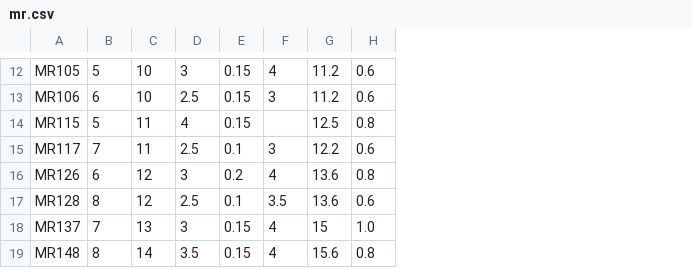
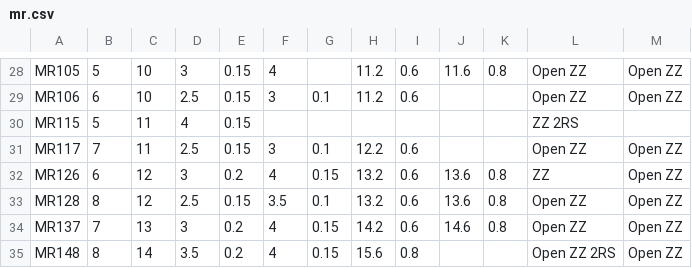
Before and after one commit to PraveenKum11/FreeCAD_BearingsWB, a CSV file: BRData/mr.csv, drawn as a sheet; only a part is shown, gaps mark what is left out; addresses are those after the commit; the diff covers the shown part only; the diff names each change by its address in the sheet, - before the commit and + after, or states it on an @@ line.

Commit message:
MR miniatures: take every size from NSK, offer only what NSK sells
The MR table came from mixed miniature listings and was missing common
sizes such as MR104. Every MR and MF size now comes from NSK's product
pages, open, shielded and flanged, and the CSV header says where.

- New sizes MR31, MR41X, MR72, MR82X, MR83, MR93 and MR104.
- Values that changed against NSK: MR52 open width (2, was 1.5), several
  corner radii, the MF126 / MF128 / MF137 flanges; MR115 has no flange.
- Shielded bearings can have their own corner radius and flange
  (r_shielded, D1_shielded, C1_shielded): MF105ZZ is 11.6 x 0.8 where
  MF105 is 11.2 x 0.6.
- closures / flanged_closures columns list what a size comes with. MR
  offers open and ZZ, plus 2RS (NSK's DD / VV seals) on MR115 and MR148;
  no Z or RS. Tables without the columns offer every closure as before.

The Closure property lists only the size's closures. A closure or flange
the size doesn't come with (a changed size, an old document) becomes the
nearest real one, with a warning. Find bearing lists only sizes that
come with a typed closure or flange, and inserts a real combination.

Vendors sell different bearings under the same miniature name (NMB's
MR52 is 1.5 / 2.3 mm wide, NSK's 2 / 2.5 mm), so each table keeps one
reference source; PLAN.md records the rule.

```diff
--- a/BRData/mr.csv
+++ b/BRData/mr.csv
+column G, rows 29-35: 0.1 |  | 0.1 | 0.15 | 0.1 | 0.15 | 0.15
+column J, rows 28-34: 11.6 |  |  |  | 13.6 | 13.6 | 14.6
+column K, rows 28-34: 0.8 |  |  |  | 0.8 | 0.8 | 0.8
+column L, rows 28-35: Open ZZ | Open ZZ | ZZ 2RS | Open ZZ | ZZ | Open ZZ | Open ZZ | Open ZZ 2RS
+column M, rows 28-35: Open ZZ | Open ZZ |  | Open ZZ | Open ZZ | Open ZZ | Open ZZ | Open ZZ
-H30: 12.5
+H30: (empty)
-I30: 0.8
+I30: (empty)
-E31: 0.1
+E31: 0.15
-H32:H33: 13.6
+H32:H33: 13.2
-I32: 0.8
+I32: 0.6
-E33: 0.1
+E33: 0.15
-E34:E35: 0.15
+E34:E35: 0.2
-H34: 15
+H34: 14.2
-I34: 1.0
+I34: 0.6
```
Also changed, not shown: 17 added rows, 1 removed row and 6 edited cells elsewhere in this file, 14 other files.
